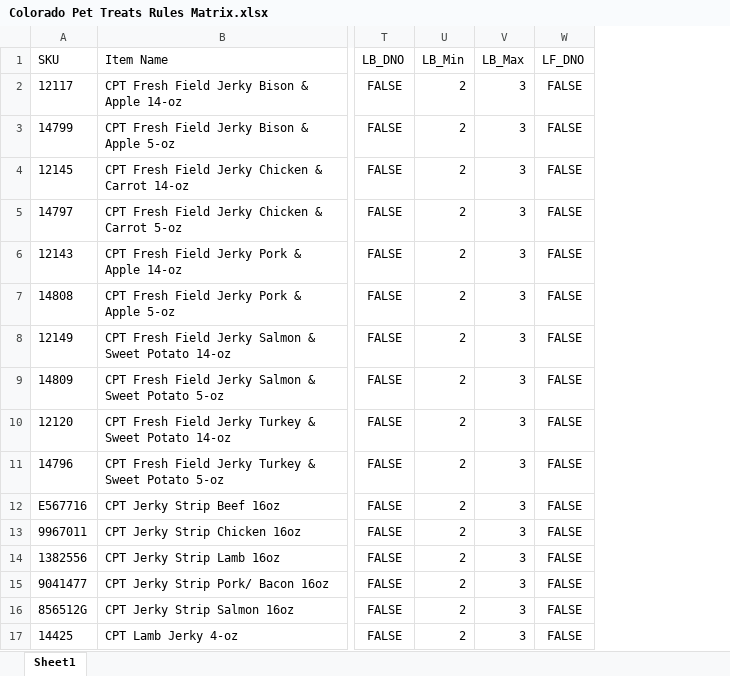
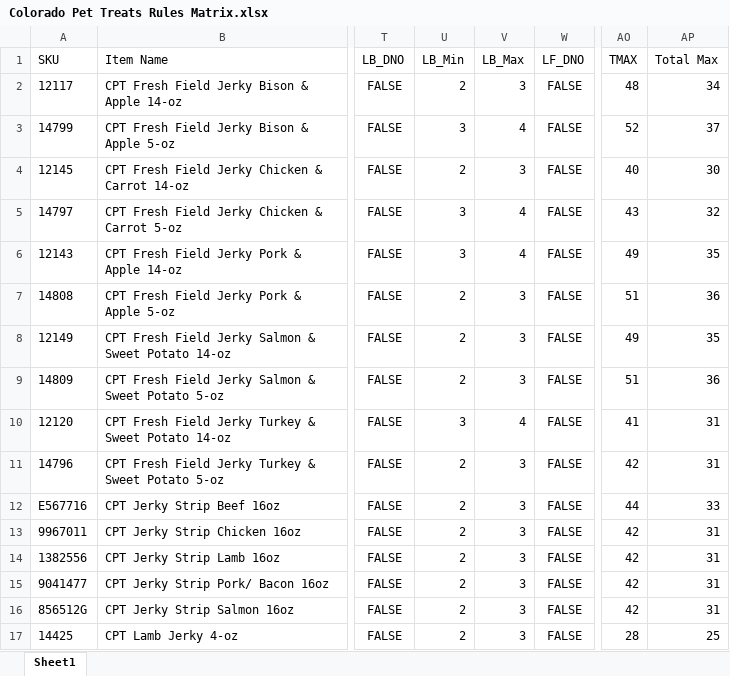
Before and after one commit to RWUnleashedMutt/Vendor-Ordering, an Excel workbook: Data/Rules/Colorado Pet Treats Rules Matrix.xlsx, sheet Sheet1, drawn as a sheet; only a part is shown, gaps mark what is left out; values as stored, in another font and other column widths than the file's, no borders; the diff names each change by its address in the sheet, - before the commit and + after, or states it on an @@ line.

```diff
--- a/Data/Rules/Colorado Pet Treats Rules Matrix.xlsx (sheet Sheet1)
+++ b/Data/Rules/Colorado Pet Treats Rules Matrix.xlsx (sheet Sheet1)
+column AO (TMAX), rows 2-17: 48 | 52 | 40 | 43 | 49 | 51 | 49 | 51 | 41 | 42 | 44 | 42 | 42 | 42 | 42 | 28
+column AP (Total Max), rows 2-17: 34 | 37 | 30 | 32 | 35 | 36 | 35 | 36 | 31 | 31 | 33 | 31 | 31 | 31 | 31 | 25
-U3 (LB_Min): 2
+U3 (LB_Min): 3
-V3 (LB_Max): 3
+V3 (LB_Max): 4
-U5:U6 (LB_Min): 2
+U5:U6 (LB_Min): 3
-V5:V6 (LB_Max): 3
+V5:V6 (LB_Max): 4
-U10 (LB_Min): 2
+U10 (LB_Min): 3
-V10 (LB_Max): 3
+V10 (LB_Max): 4
```
Also changed, not shown: Data/Rules/Bradley Caldwell Rules Matrix.xlsx, Data/Rules/Canine Caviar Rules Matrix.xlsx, 33 other files.
